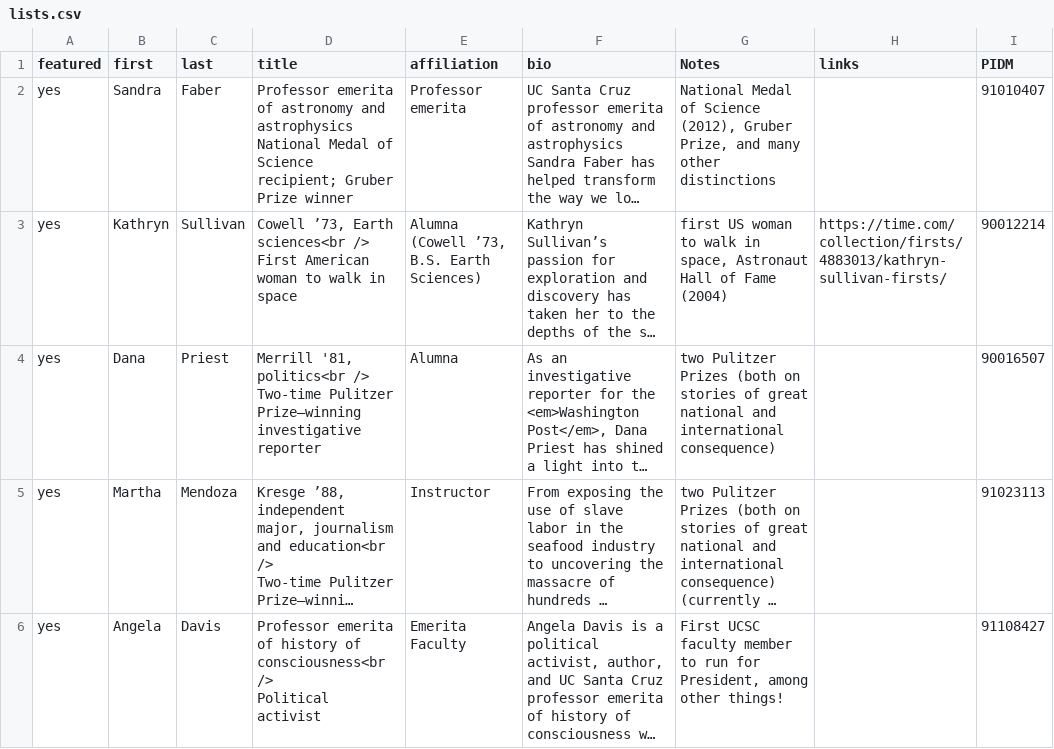
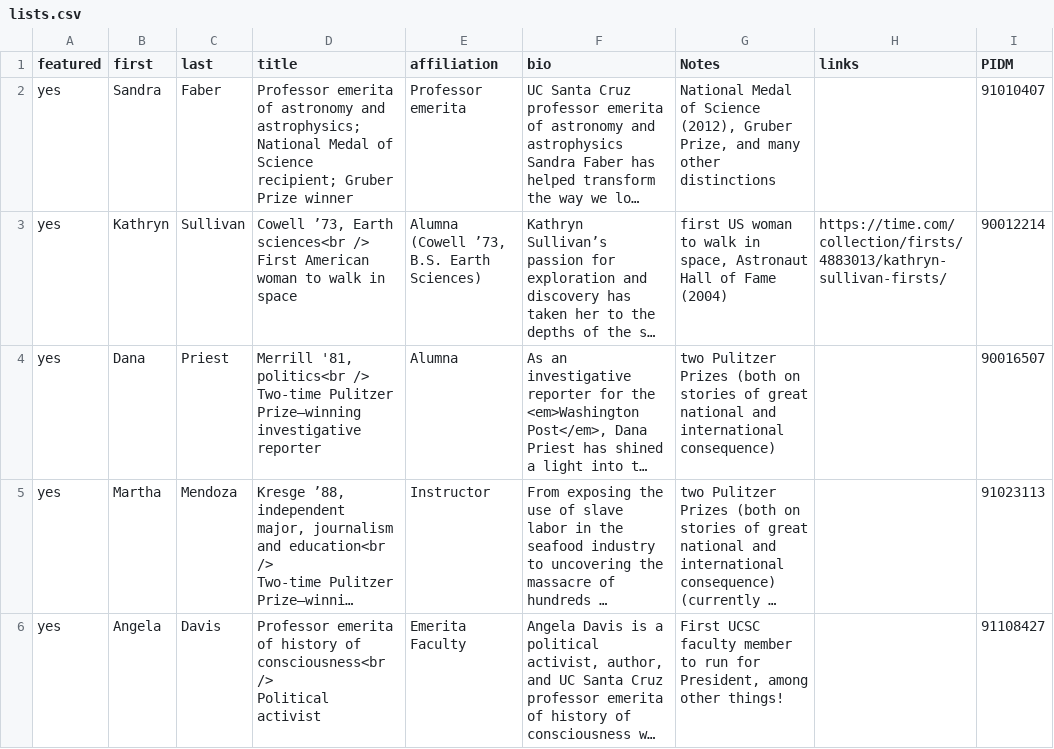
Before and after one commit to luckyluke007/site-ucsc-notable-women, a CSV file: source/_data/lists.csv, drawn as a sheet; only a part is shown; long unchanged cells end in …; ↵ is a line break in a cell; the diff names each change by its address in the sheet, - before the commit and + after, or states it on an @@ line.

Commit message:
Edited: Faber

```diff
--- a/source/_data/lists.csv
+++ b/source/_data/lists.csv
-D2 (title): …astronomy and astrophysics ↵ National Medal…
+D2 (title): …astronomy and astrophysics; ↵ National Medal…
```
